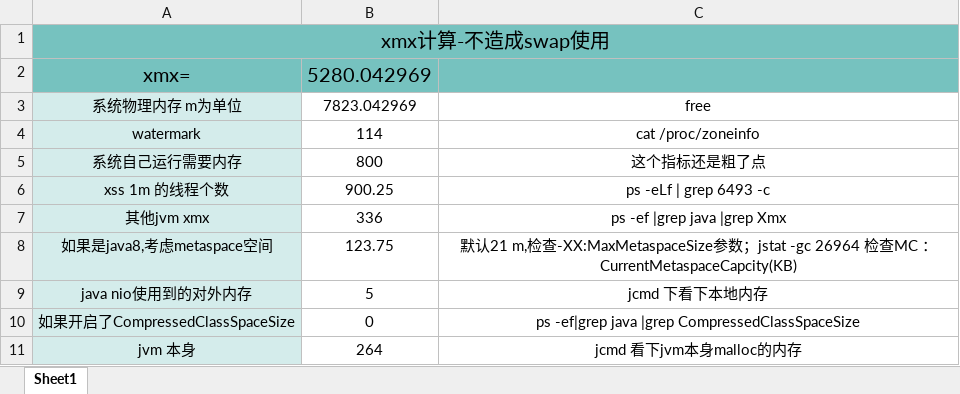
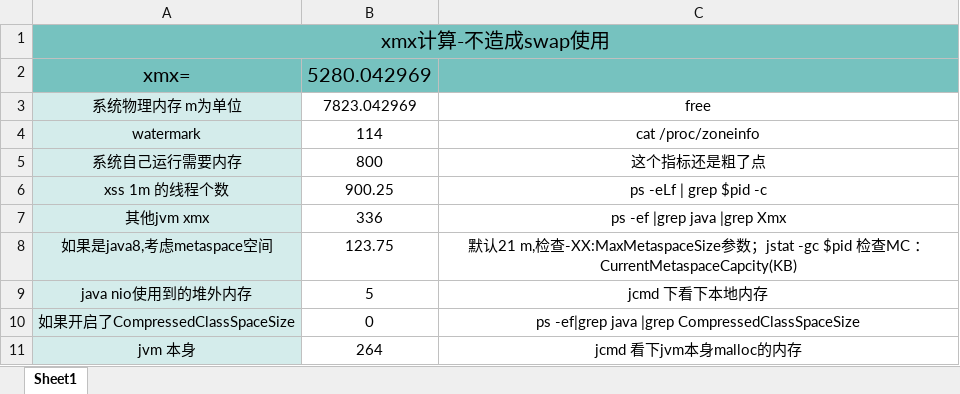
Before and after one commit to Allchin/workingset, an Excel workbook: JCUtest/src/mem/swap/xmx设置公式.xlsx, sheet Sheet1, drawn as a sheet; values as stored, in another font and other column widths than the file's, no borders; the diff names each change by its address in the sheet, - before the commit and + after, or states it on an @@ line.

```diff
--- a/JCUtest/src/mem/swap/xmx设置公式.xlsx (sheet Sheet1)
+++ b/JCUtest/src/mem/swap/xmx设置公式.xlsx (sheet Sheet1)
-C6: ps -eLf | grep 6493 -c
+C6: ps -eLf | grep $pid -c
-C8: …jstat -gc 26964 检查…
+C8: …jstat -gc $pid 检查…
-A9: java nio使用到的对外内存
+A9: java nio使用到的堆外内存
```
Also changed, not shown: 1 other file.
